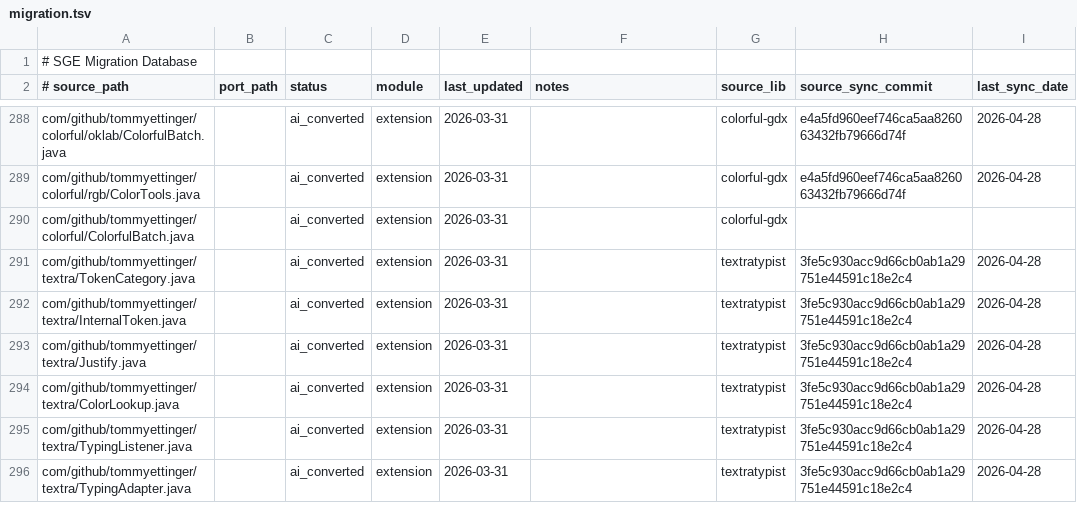
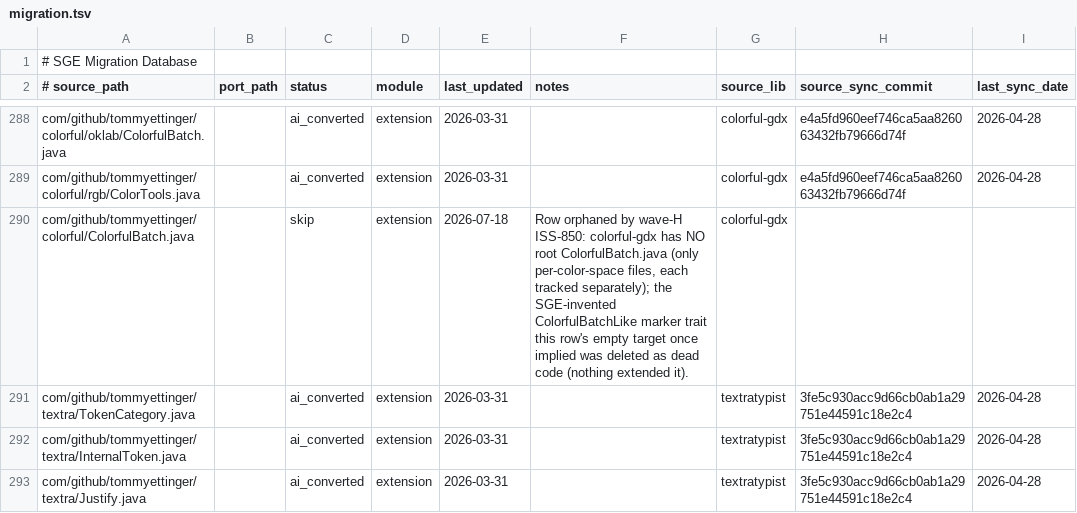
Before and after one commit to kubuszok/sge, a TSV file: .rescale/data/migration.tsv, drawn as a sheet; only a part is shown, gaps mark what is left out; the shorter side is filled out with more unchanged rows.

Commit message:
train: wave-H assembly — ISS-856 standing citation anchor filed + assume lines re-pointed (724 umbrella closable), migration.tsv ColorfulBatch row reconciled, ISS-857 filed (double native-lib load exposed by de-theatered probes; pre-existing, legacy-layout-only), H6 CI edits: ISS-739 nativeLink silent-death liveness guard + retry, ISS-726 c4 demos scalafmt CLI check, ISS-726 c5 re-scale pinned to immutable sha 19edff7d

```diff
--- a/.rescale/data/migration.tsv
+++ b/.rescale/data/migration.tsv
@@ -289,3 +289,3 @@ com/github/tommyettinger/colorful/oklab/ColorfulBatch.java		ai_converted	extensi
 com/github/tommyettinger/colorful/rgb/ColorTools.java		ai_converted	extension	2026-03-31		colorful-gdx	e4a5fd960eef746ca5aa826063432fb79666d74f	2026-04-28
-com/github/tommyettinger/colorful/ColorfulBatch.java		ai_converted	extension	2026-03-31		colorful-gdx		
+com/github/tommyettinger/colorful/ColorfulBatch.java		skip	extension	2026-07-18	Row orphaned by wave-H ISS-850: colorful-gdx has NO root ColorfulBatch.java (only per-color-space files, each tracked separately); the SGE-invented ColorfulBatchLike marker trait this row's empty target once implied was deleted as dead code (nothing extended it).	colorful-gdx		
 com/github/tommyettinger/textra/TokenCategory.java		ai_converted	extension	2026-03-31		textratypist	3fe5c930acc9d66cb0ab1a29751e44591c18e2c4	2026-04-28
```
Also changed, not shown: .rescale/data/issues.tsv, 3 other files.
